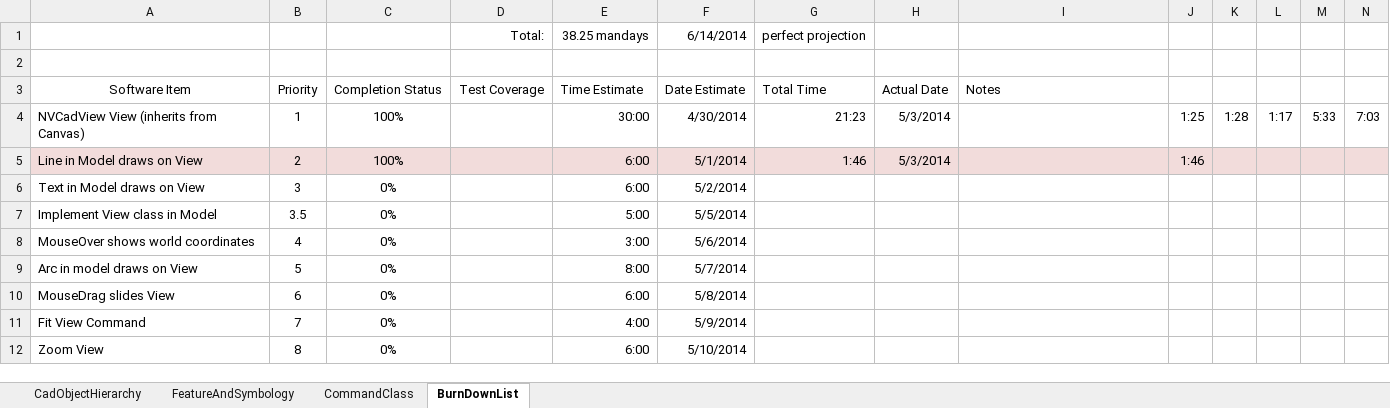
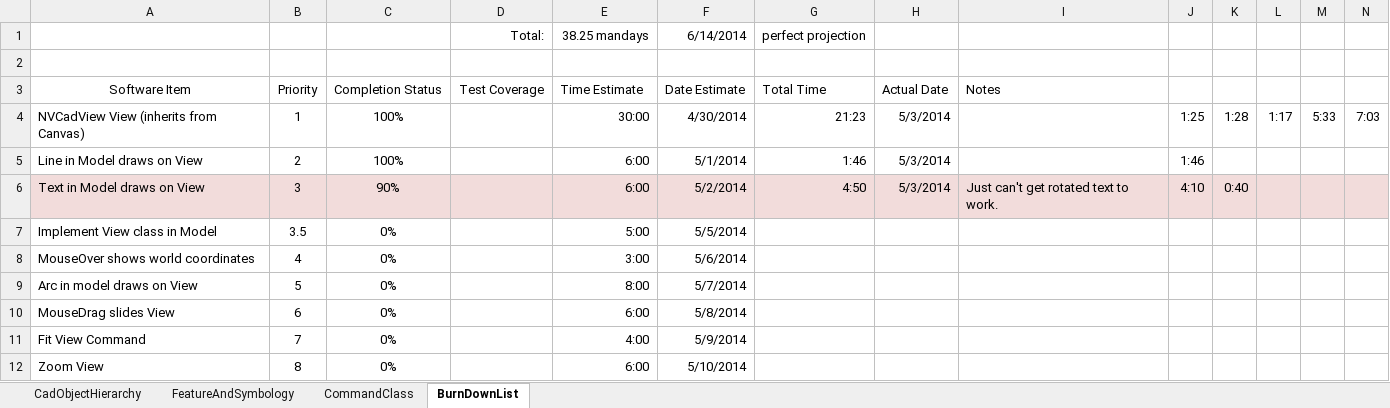
Before and after one commit to PaulSchrum/NetVecCad, an Excel workbook: ProjectManagement/ImplementationList_FoundationClassHierarchy.xlsx, sheet BurnDownList, drawn as a sheet; only a part is shown; values as stored, in another font and other column widths than the file's, no borders; the diff covers the shown part only; the diff names each change by its address in the sheet, - before the commit and + after, or states it on an @@ line.

Commit message:
View Canvas: Worked on rotated text
Could not get rotated text to work.  Time to move on.  Will return to
this later.

```diff
--- a/ProjectManagement/ImplementationList_FoundationClassHierarchy.xlsx (sheet BurnDownList)
+++ b/ProjectManagement/ImplementationList_FoundationClassHierarchy.xlsx (sheet BurnDownList)
-A5:N5 fill: #F2DCDB
+A5:N5 fill: none
-A6:N6 fill: none
+A6:N6 fill: #F2DCDB
-C6: 0%
+C6: 90%
-G6: (empty)
+G6: 4:50
-H6: (empty)
+H6: 5/3/2014
-I6: (empty)
+I6: Just can't get rotated text to work.
-J6: (empty)
+J6: 4:10
-K6: (empty)
+K6: 0:40
```
Also changed, not shown: cell formats elsewhere in this sheet, 4 other files.
